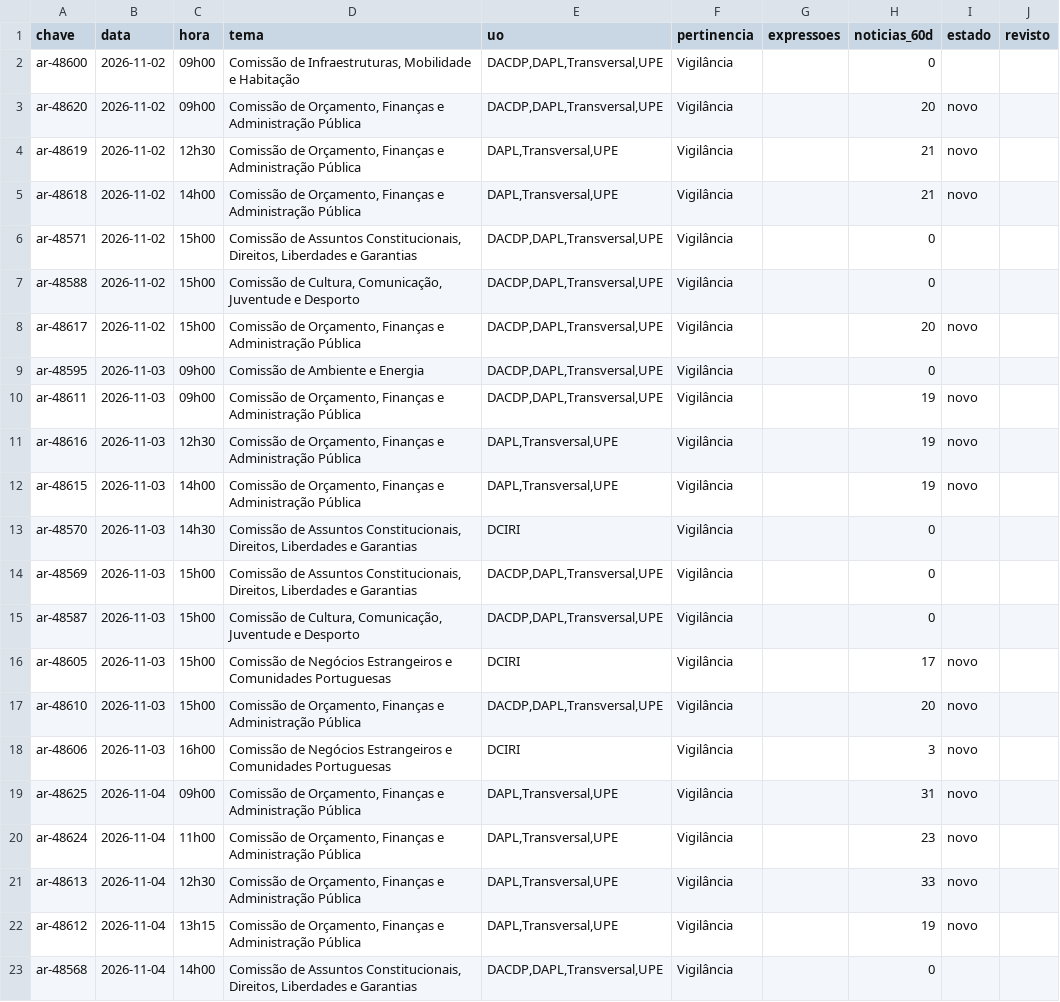
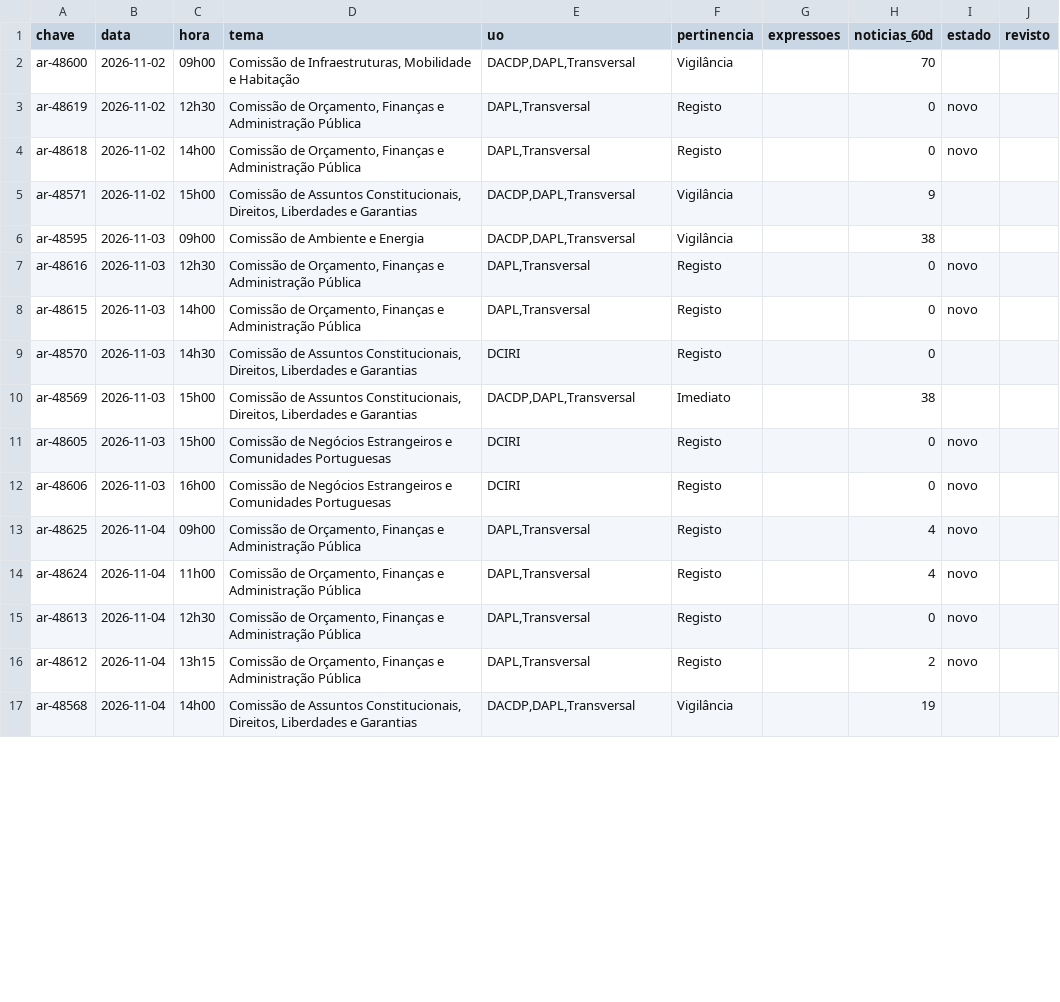
Before and after one commit to upe-sggov/ar-preview, a CSV file: dados/triagem_semana.csv, drawn as a sheet; only a part is shown; the diff covers the shown part only.

```diff
--- a/dados/triagem_semana.csv
+++ b/dados/triagem_semana.csv
@@ -1,23 +1,17 @@
 chave;data;hora;tema;uo;pertinencia;expressoes;noticias_60d;estado;revisto
-ar-48600;2026-11-02;09h00;Comissão de Infraestruturas, Mobilidade e Habitação;DACDP,DAPL,Transversal,UPE;Vigilância;;0;;
-ar-48620;2026-11-02;09h00;Comissão de Orçamento, Finanças e Administração Pública;DACDP,DAPL,Transversal,UPE;Vigilância;;20;novo;
-ar-48619;2026-11-02;12h30;Comissão de Orçamento, Finanças e Administração Pública;DAPL,Transversal,UPE;Vigilância;;21;novo;
-ar-48618;2026-11-02;14h00;Comissão de Orçamento, Finanças e Administração Pública;DAPL,Transversal,UPE;Vigilância;;21;novo;
-ar-48571;2026-11-02;15h00;Comissão de Assuntos Constitucionais, Direitos, Liberdades e Garantias;DACDP,DAPL,Transversal,UPE;Vigilância;;0;;
-ar-48588;2026-11-02;15h00;Comissão de Cultura, Comunicação, Juventude e Desporto;DACDP,DAPL,Transversal,UPE;Vigilância;;0;;
-ar-48617;2026-11-02;15h00;Comissão de Orçamento, Finanças e Administração Pública;DACDP,DAPL,Transversal,UPE;Vigilância;;20;novo;
-ar-48595;2026-11-03;09h00;Comissão de Ambiente e Energia;DACDP,DAPL,Transversal,UPE;Vigilância;;0;;
-ar-48611;2026-11-03;09h00;Comissão de Orçamento, Finanças e Administração Pública;DACDP,DAPL,Transversal,UPE;Vigilância;;19;novo;
-ar-48616;2026-11-03;12h30;Comissão de Orçamento, Finanças e Administração Pública;DAPL,Transversal,UPE;Vigilância;;19;novo;
-ar-48615;2026-11-03;14h00;Comissão de Orçamento, Finanças e Administração Pública;DAPL,Transversal,UPE;Vigilância;;19;novo;
-ar-48570;2026-11-03;14h30;Comissão de Assuntos Constitucionais, Direitos, Liberdades e Garantias;DCIRI;Vigilância;;0;;
-ar-48569;2026-11-03;15h00;Comissão de Assuntos Constitucionais, Direitos, Liberdades e Garantias;DACDP,DAPL,Transversal,UPE;Vigilância;;0;;
-ar-48587;2026-11-03;15h00;Comissão de Cultura, Comunicação, Juventude e Desporto;DACDP,DAPL,Transversal,UPE;Vigilância;;0;;
-ar-48605;2026-11-03;15h00;Comissão de Negócios Estrangeiros e Comunidades Portuguesas;DCIRI;Vigilância;;17;novo;
-ar-48610;2026-11-03;15h00;Comissão de Orçamento, Finanças e Administração Pública;DACDP,DAPL,Transversal,UPE;Vigilância;;20;novo;
-ar-48606;2026-11-03;16h00;Comissão de Negócios Estrangeiros e Comunidades Portuguesas;DCIRI;Vigilância;;3;novo;
-ar-48625;2026-11-04;09h00;Comissão de Orçamento, Finanças e Administração Pública;DAPL,Transversal,UPE;Vigilância;;31;novo;
-ar-48624;2026-11-04;11h00;Comissão de Orçamento, Finanças e Administração Pública;DAPL,Transversal,UPE;Vigilância;;23;novo;
-ar-48613;2026-11-04;12h30;Comissão de Orçamento, Finanças e Administração Pública;DAPL,Transversal,UPE;Vigilância;;33;novo;
-ar-48612;2026-11-04;13h15;Comissão de Orçamento, Finanças e Administração Pública;DAPL,Transversal,UPE;Vigilância;;19;novo;
-ar-48568;2026-11-04;14h00;Comissão de Assuntos Constitucionais, Direitos, Liberdades e Garantias;DACDP,DAPL,Transversal,UPE;Vigilância;;0;;
+ar-48600;2026-11-02;09h00;Comissão de Infraestruturas, Mobilidade e Habitação;DACDP,DAPL,Transversal;Vigilância;;70;;
+ar-48619;2026-11-02;12h30;Comissão de Orçamento, Finanças e Administração Pública;DAPL,Transversal;Registo;;0;novo;
+ar-48618;2026-11-02;14h00;Comissão de Orçamento, Finanças e Administração Pública;DAPL,Transversal;Registo;;0;novo;
+ar-48571;2026-11-02;15h00;Comissão de Assuntos Constitucionais, Direitos, Liberdades e Garantias;DACDP,DAPL,Transversal;Vigilância;;9;;
+ar-48595;2026-11-03;09h00;Comissão de Ambiente e Energia;DACDP,DAPL,Transversal;Vigilância;;38;;
+ar-48616;2026-11-03;12h30;Comissão de Orçamento, Finanças e Administração Pública;DAPL,Transversal;Registo;;0;novo;
+ar-48615;2026-11-03;14h00;Comissão de Orçamento, Finanças e Administração Pública;DAPL,Transversal;Registo;;0;novo;
+ar-48570;2026-11-03;14h30;Comissão de Assuntos Constitucionais, Direitos, Liberdades e Garantias;DCIRI;Registo;;0;;
+ar-48569;2026-11-03;15h00;Comissão de Assuntos Constitucionais, Direitos, Liberdades e Garantias;DACDP,DAPL,Transversal;Imediato;;38;;
+ar-48605;2026-11-03;15h00;Comissão de Negócios Estrangeiros e Comunidades Portuguesas;DCIRI;Registo;;0;novo;
+ar-48606;2026-11-03;16h00;Comissão de Negócios Estrangeiros e Comunidades Portuguesas;DCIRI;Registo;;0;novo;
+ar-48625;2026-11-04;09h00;Comissão de Orçamento, Finanças e Administração Pública;DAPL,Transversal;Registo;;4;novo;
+ar-48624;2026-11-04;11h00;Comissão de Orçamento, Finanças e Administração Pública;DAPL,Transversal;Registo;;4;novo;
+ar-48613;2026-11-04;12h30;Comissão de Orçamento, Finanças e Administração Pública;DAPL,Transversal;Registo;;0;novo;
+ar-48612;2026-11-04;13h15;Comissão de Orçamento, Finanças e Administração Pública;DAPL,Transversal;Registo;;2;novo;
+ar-48568;2026-11-04;14h00;Comissão de Assuntos Constitucionais, Direitos, Liberdades e Garantias;DACDP,DAPL,Transversal;Vigilância;;19;;
```
Also changed, not shown: 6 removed rows and 20 edited cells elsewhere in this file, 56 other files.
